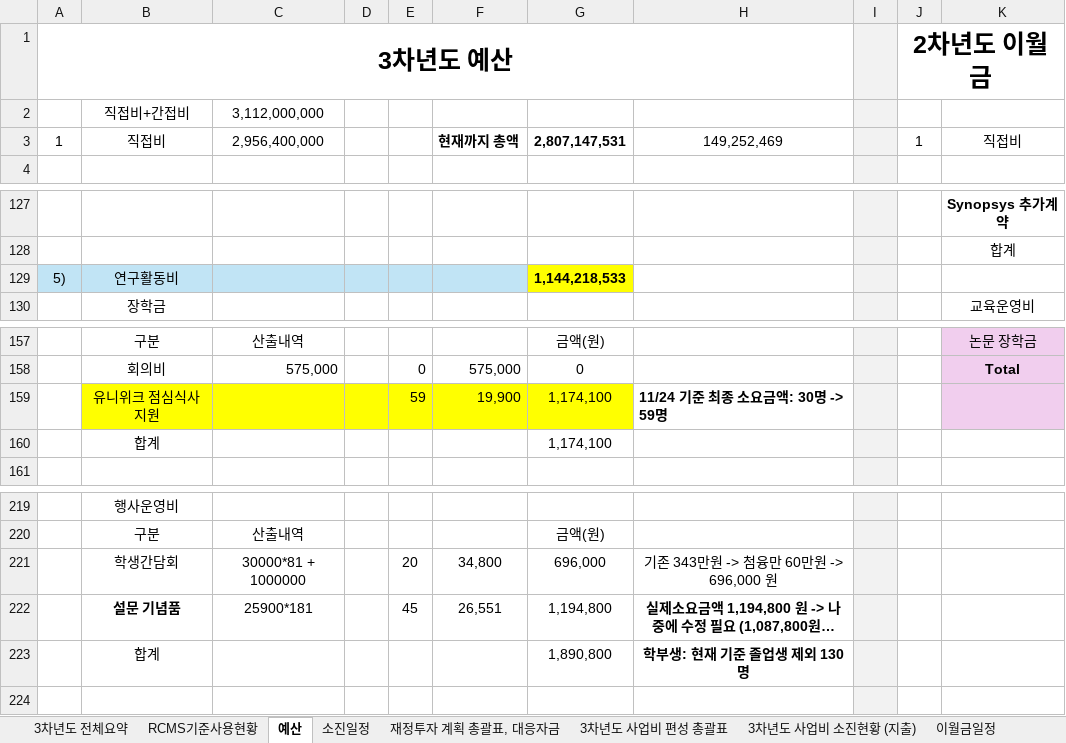
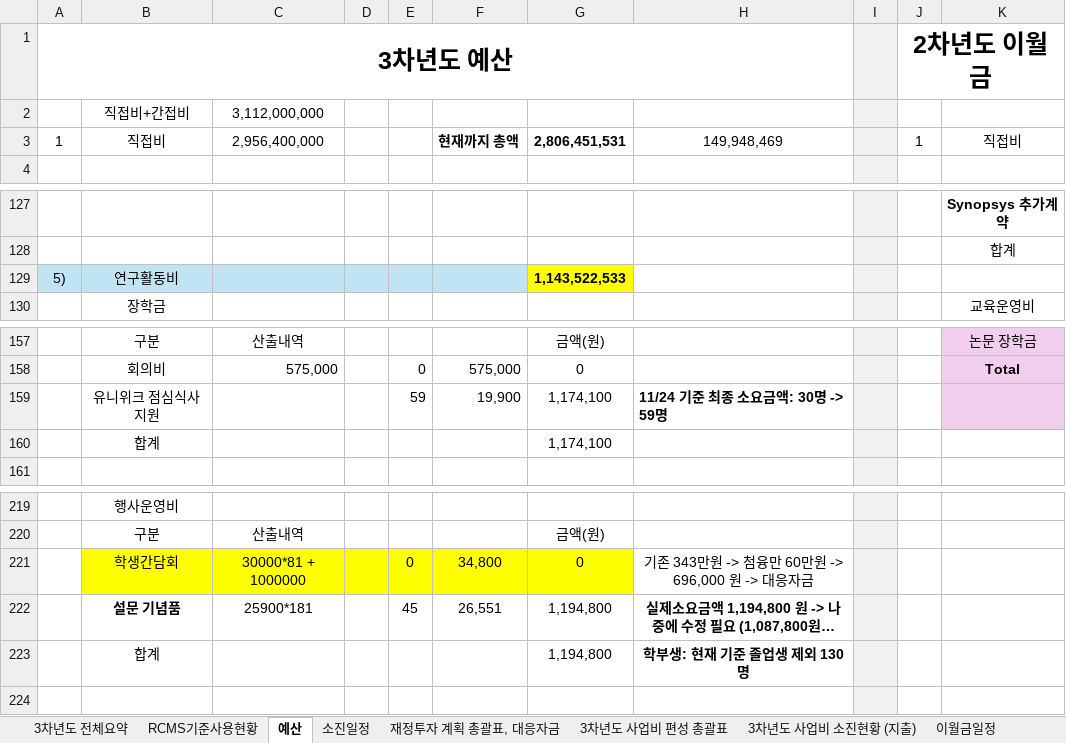
Before and after one commit to vectorcont62-dev/SSSU-third, an Excel workbook: 3차년도예산_31.12억.xlsx, sheet 예산, drawn as a sheet; only a part is shown, gaps mark what is left out; long unchanged cells end in …; values as stored, in another font and other column widths than the file's, no borders; charts and pictures not drawn; the diff names each change by its address in the sheet, - before the commit and + after, or states it on an @@ line.

```diff
--- a/3차년도예산_31.12억.xlsx (sheet 예산)
+++ b/3차년도예산_31.12억.xlsx (sheet 예산)
-G3: 2,807,147,531
+G3: 2,806,451,531
-H3: 149,252,469
+H3: 149,948,469
-G129: 1,144,218,533
+G129: 1,143,522,533
-B159:G159 fill: #FFFF00
+B159:G159 fill: none
-B221:G221 fill: none
+B221:G221 fill: #FFFF00
-E221: 20
+E221: 0
-G221: 696,000
+G221: 0
-H221: 기존 343만원 -> 첨융만 60만원 -> 696,000 원
+H221: 기존 343만원 -> 첨융만 60만원 -> 696,000 원 -> 대응자금
-G223: 1,890,800
+G223: 1,194,800
```
Also changed, not shown: sheet RCMS.251210, sheet 3차년도 전체요약, sheet 소진일정, sheet 재정투자 계획 총괄표, 대응자금, sheet 3차년도 사업비 편성 총괄표, sheet 3차년도 사업비 소진현황 (지출), 1 more sheet, other sheet tabs, formulas that keep their value, charts or pictures, 4 other files.
